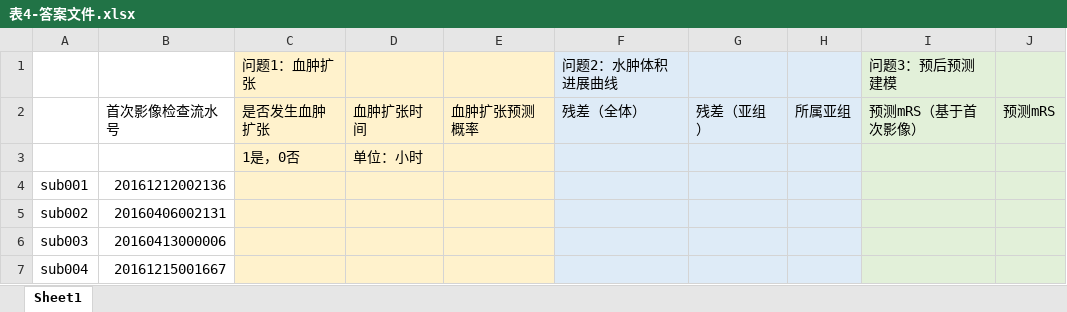
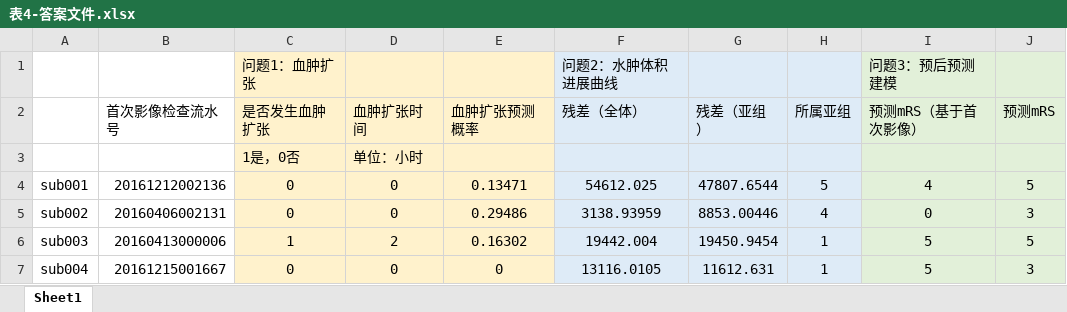
Before and after one commit to CorneliusDeng/UESTC, an Excel workbook: Mathematical Modeling_E/表4-答案文件.xlsx, sheet Sheet1, drawn as a sheet; only a part is shown; values as stored, in another font and other column widths than the file's, no borders; the diff covers the shown part only; the diff names each change by its address in the sheet, - before the commit and + after, or states it on an @@ line.

Commit message:
Mathematical Modeling_E data

```diff
--- a/Mathematical Modeling_E/表4-答案文件.xlsx (sheet Sheet1)
+++ b/Mathematical Modeling_E/表4-答案文件.xlsx (sheet Sheet1)
-C4:C5 (是否发生血肿扩张): (empty)
+C4:C5 (是否发生血肿扩张): 0
-D4:D5 (血肿扩张时间): (empty)
+D4:D5 (血肿扩张时间): 0
-E4 (血肿扩张预测概率): (empty)
+E4 (血肿扩张预测概率): 0.13471
-F4 (残差（全体）): (empty)
+F4 (残差（全体）): 54612.025
-G4 (残差（亚组）): (empty)
+G4 (残差（亚组）): 47807.6544
-H4 (所属亚组): (empty)
+H4 (所属亚组): 5
-I4 (预测mRS（基于首次影像）): (empty)
+I4 (预测mRS（基于首次影像）): 4
-J4 (预测mRS): (empty)
+J4 (预测mRS): 5
-E5 (血肿扩张预测概率): (empty)
+E5 (血肿扩张预测概率): 0.29486
-F5 (残差（全体）): (empty)
+F5 (残差（全体）): 3138.93959
-G5 (残差（亚组）): (empty)
+G5 (残差（亚组）): 8853.00446
-H5 (所属亚组): (empty)
+H5 (所属亚组): 4
-I5 (预测mRS（基于首次影像）): (empty)
+I5 (预测mRS（基于首次影像）): 0
-J5 (预测mRS): (empty)
+J5 (预测mRS): 3
-C6 (是否发生血肿扩张): (empty)
+C6 (是否发生血肿扩张): 1
-D6 (血肿扩张时间): (empty)
+D6 (血肿扩张时间): 2
-E6 (血肿扩张预测概率): (empty)
+E6 (血肿扩张预测概率): 0.16302
-F6 (残差（全体）): (empty)
+F6 (残差（全体）): 19442.004
-G6 (残差（亚组）): (empty)
+G6 (残差（亚组）): 19450.9454
-H6:H7 (所属亚组): (empty)
+H6:H7 (所属亚组): 1
-I6:I7 (预测mRS（基于首次影像）): (empty)
+I6:I7 (预测mRS（基于首次影像）): 5
-J6 (预测mRS): (empty)
+J6 (预测mRS): 5
-C7 (是否发生血肿扩张): (empty)
+C7 (是否发生血肿扩张): 0
-D7 (血肿扩张时间): (empty)
+D7 (血肿扩张时间): 0
-E7 (血肿扩张预测概率): (empty)
+E7 (血肿扩张预测概率): 0
-F7 (残差（全体）): (empty)
+F7 (残差（全体）): 13116.0105
-G7 (残差（亚组）): (empty)
+G7 (残差（亚组）): 11612.631
-J7 (预测mRS): (empty)
+J7 (预测mRS): 3
```
Also changed, not shown: 1248 edited cells elsewhere in this sheet, 9 other files.
